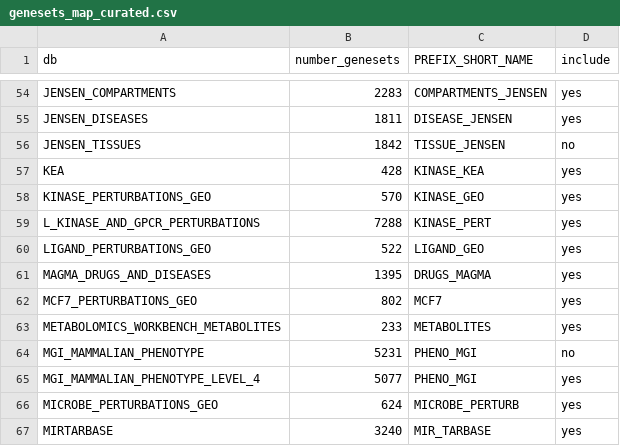
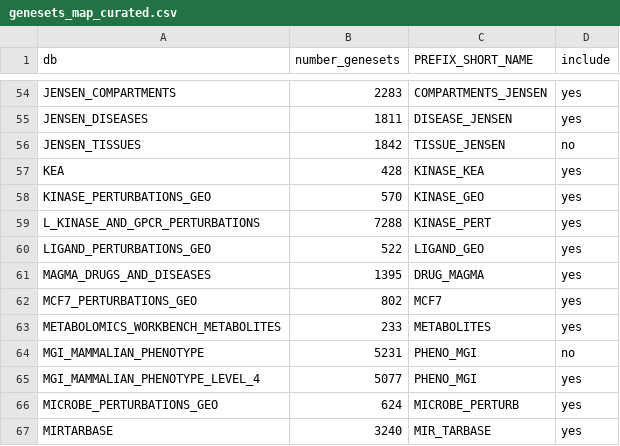
Before and after one commit to bigomics/playdata, a CSV file: data-raw/genesets_map_curated.csv, drawn as a sheet; only a part is shown, gaps mark what is left out.

Commit message:
minor update in curation file

```diff
--- a/data-raw/genesets_map_curated.csv
+++ b/data-raw/genesets_map_curated.csv
@@ -60,3 +60,3 @@ L_KINASE_AND_GPCR_PERTURBATIONS,7288,KINASE_PERT,yes
 LIGAND_PERTURBATIONS_GEO,522,LIGAND_GEO,yes
-MAGMA_DRUGS_AND_DISEASES,1395,DRUGS_MAGMA,yes
+MAGMA_DRUGS_AND_DISEASES,1395,DRUG_MAGMA,yes
 MCF7_PERTURBATIONS_GEO,802,MCF7,yes
```
